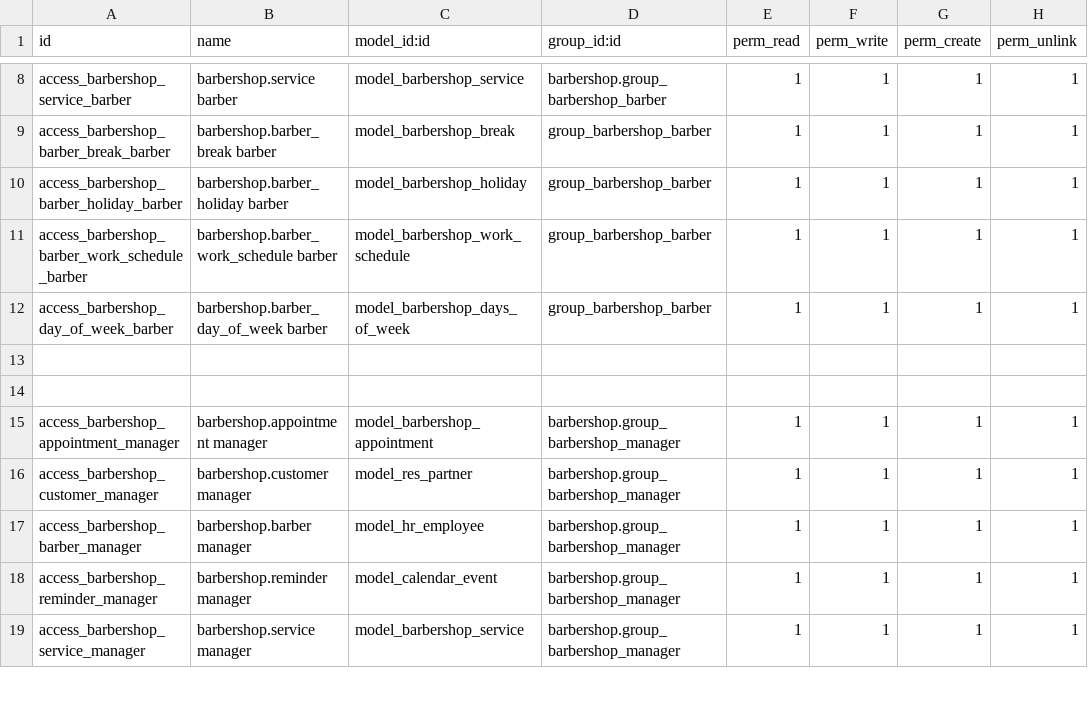
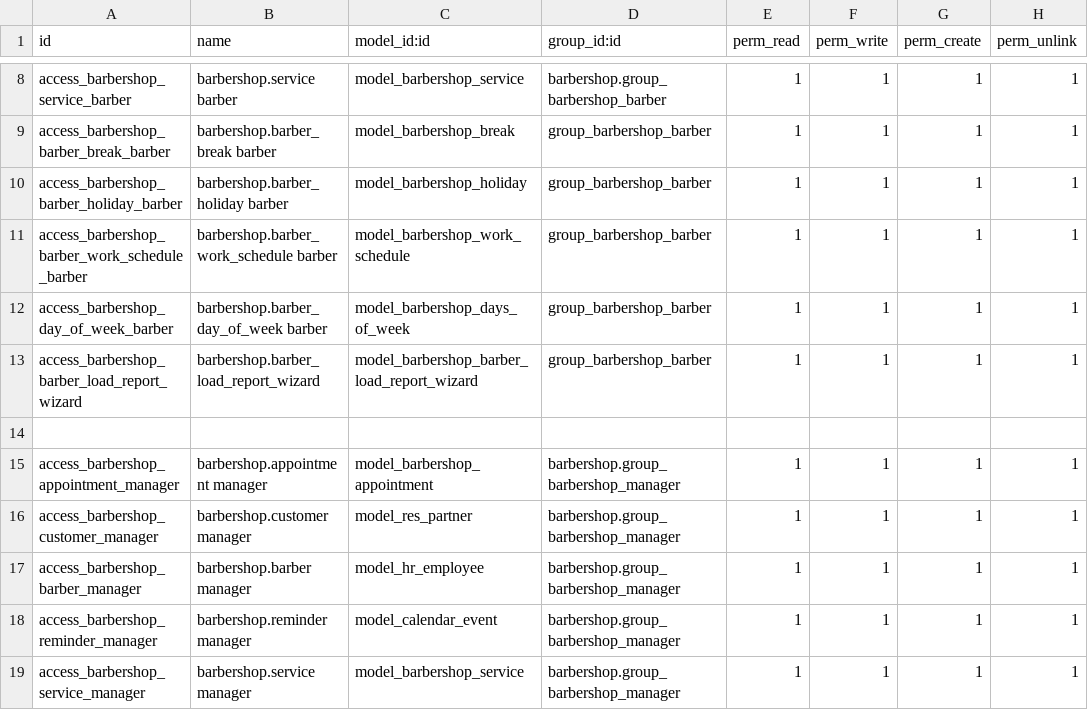
Before and after one commit to DmitriyChumak/barbershop-, a CSV file: barbershop/security/ir.model.access.csv, drawn as a sheet; only a part is shown, gaps mark what is left out; the diff names each change by its address in the sheet, - before the commit and + after, or states it on an @@ line.

```diff
--- a/barbershop/security/ir.model.access.csv
+++ b/barbershop/security/ir.model.access.csv
-row 13: (empty)
+row 13: access_barbershop_barber_load_report_wizard | barbershop.barber_load_report_wizard | model_barbershop_barber_load_report_wizard | group_barbershop_barber | 1 | 1 | 1 | 1
```
Also changed, not shown: 15 other files.
